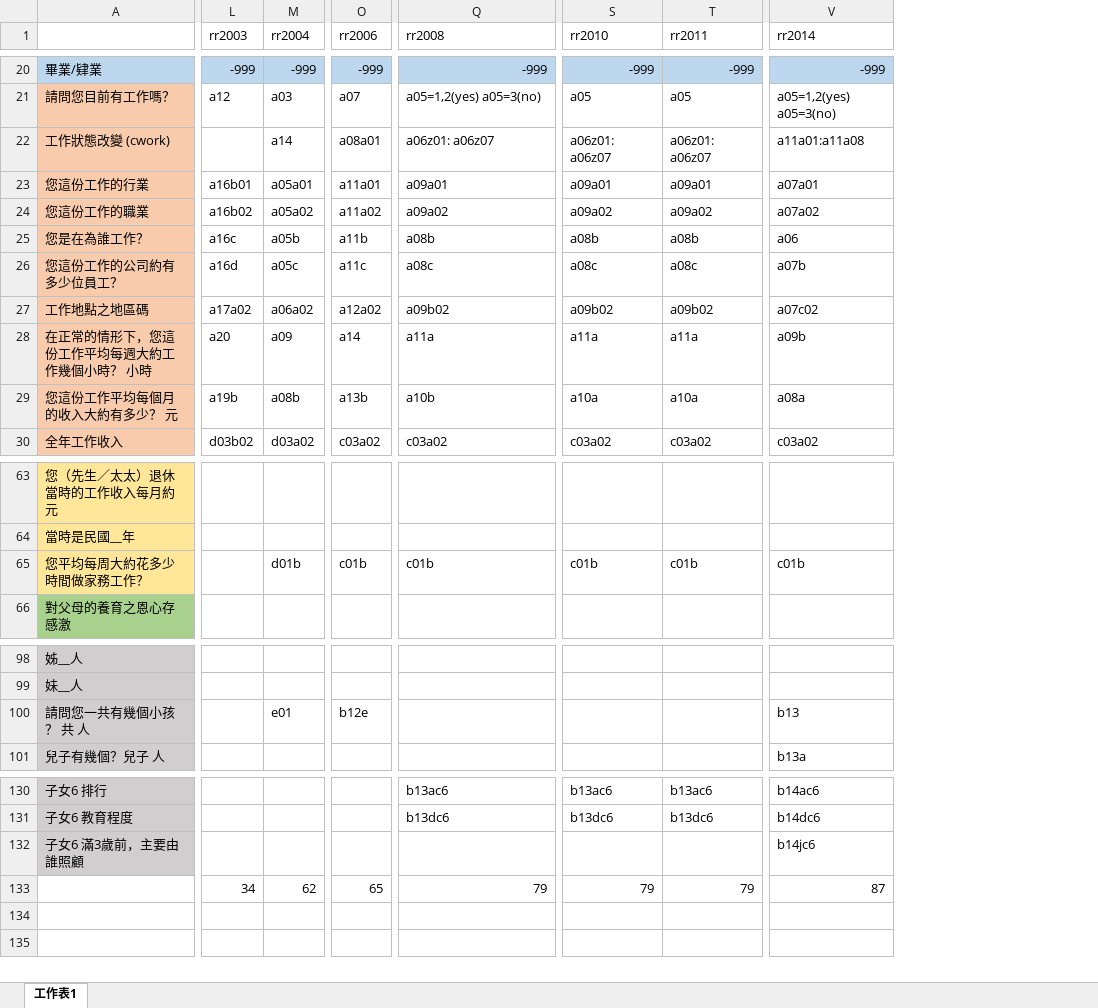
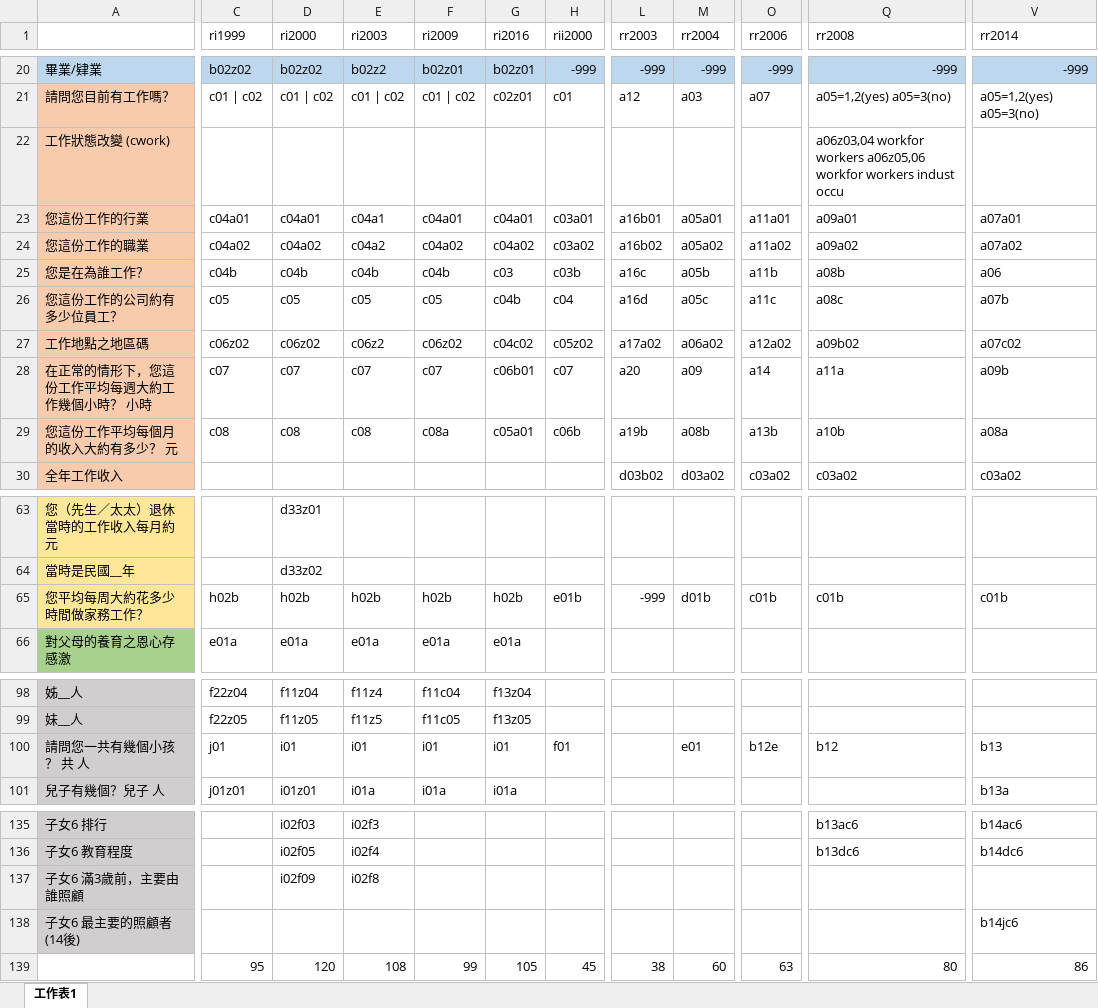
Before and after one commit to funkjerry/psfd_data, an Excel workbook: variables_list_satisfaction.xlsx, sheet 工作表1, drawn as a sheet; only a part is shown, gaps mark what is left out; values as stored, in another font and other column widths than the file's, no borders; removed rows and columns are numbered as before the commit, all else as after; rows hold the shown columns only; the diff covers the shown part only; the diff names each change by its address in the sheet, - before the commit and + after, or states it on an @@ line.

```diff
--- a/variables_list_satisfaction.xlsx (sheet 工作表1)
+++ b/variables_list_satisfaction.xlsx (sheet 工作表1)
@@ column C (ri1999) unhidden, rows 20-29: b02z02 | c01 | c02 |  | c04a01 | c04a02 | c04b | c05 | c06z02 | c07 | c08; rows 65-66: h02b | e01a; rows 98-101: f22z04 | f22z05 | j01 | j01z01; row 139: 95 @@
@@ column D (ri2000) unhidden, rows 20-29: b02z02 | c01 | c02 |  | c04a01 | c04a02 | c04b | c05 | c06z02 | c07 | c08; rows 63-66: d33z01 | d33z02 | h02b | e01a; rows 98-101: f11z04 | f11z05 | i01 | i01z01; rows 135-137: i02f03 | i02f05 | i02f09; row 139: 120 @@
@@ column E (ri2003) unhidden, rows 20-29: b02z2 | c01 | c02 |  | c04a1 | c04a2 | c04b | c05 | c06z2 | c07 | c08; rows 65-66: h02b | e01a; rows 98-101: f11z4 | f11z5 | i01 | i01a; rows 135-137: i02f3 | i02f4 | i02f8; row 139: 108 @@
@@ column F (ri2009) unhidden, rows 20-29: b02z01 | c01 | c02 |  | c04a01 | c04a02 | c04b | c05 | c06z02 | c07 | c08a; rows 65-66: h02b | e01a; rows 98-101: f11c04 | f11c05 | i01 | i01a; row 139: 99 @@
@@ column G (ri2016) unhidden, rows 20-29: b02z01 | c02z01 |  | c04a01 | c04a02 | c03 | c04b | c04c02 | c06b01 | c05a01; rows 65-66: h02b | e01a; rows 98-101: f13z04 | f13z05 | i01 | i01a; row 139: 105 @@
@@ column H (rii2000) unhidden, rows 20-29: -999 | c01 |  | c03a01 | c03a02 | c03b | c04 | c05z02 | c07 | c06b; row 65: e01b; row 100: f01; row 139: 45 @@
@@ column S (rr2010) hidden, rows 20-30: -999 | a05 | a06z01: a06z07 | a09a01 | a09a02 | a08b | a08c | a09b02 | a11a | a10a | c03a02; row 65: c01b; rows 130-133: b13ac6 | b13dc6 |  | 79 @@
@@ column T (rr2011) hidden, rows 20-30: -999 | a05 | a06z01: a06z07 | a09a01 | a09a02 | a08b | a08c | a09b02 | a11a | a10a | c03a02; row 65: c01b; rows 130-133: b13ac6 | b13dc6 |  | 79 @@
-M22 (rr2004): a14
+M22 (rr2004): (empty)
-O22 (rr2006): a08a01
+O22 (rr2006): (empty)
-Q22 (rr2008): a06z01: a06z07
+Q22 (rr2008): a06z03,04 workfor workers a06z05,06 workfor workers indust occu
-V22 (rr2014): a11a01:a11a08
+V22 (rr2014): (empty)
-L65 (rr2003): (empty)
+L65 (rr2003): -999
-Q100 (rr2008): (empty)
+Q100 (rr2008): b12
-V137 (rr2014): b14jc6
+V137 (rr2014): (empty)
+row 138: 子女6 最主要的照顧者 (14後) |  |  |  |  |  |  |  |  |  |  | b14jc6
-L139 (rr2003): 34
+L139 (rr2003): 38
-M139 (rr2004): 62
+M139 (rr2004): 60
-O139 (rr2006): 65
+O139 (rr2006): 63
-Q139 (rr2008): 79
+Q139 (rr2008): 80
-V139 (rr2014): 87
+V139 (rr2014): 86
```
Also changed, not shown: 5 added rows, 46 edited cells and cell formats elsewhere in this sheet, formulas that keep their value, hidden cells, 35 other files.
